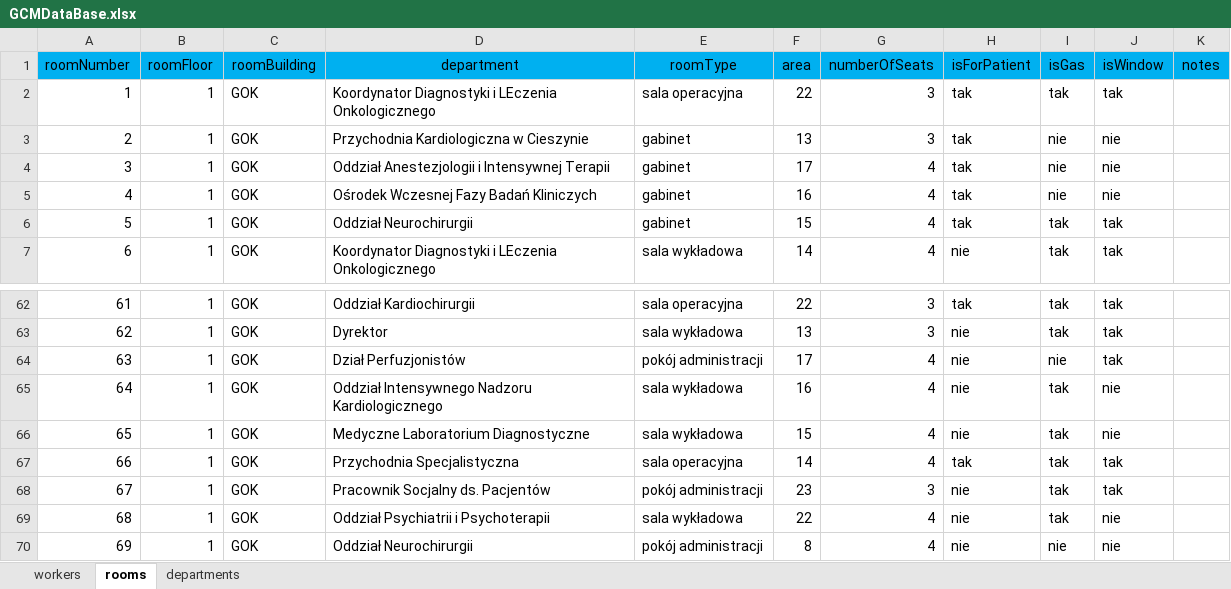
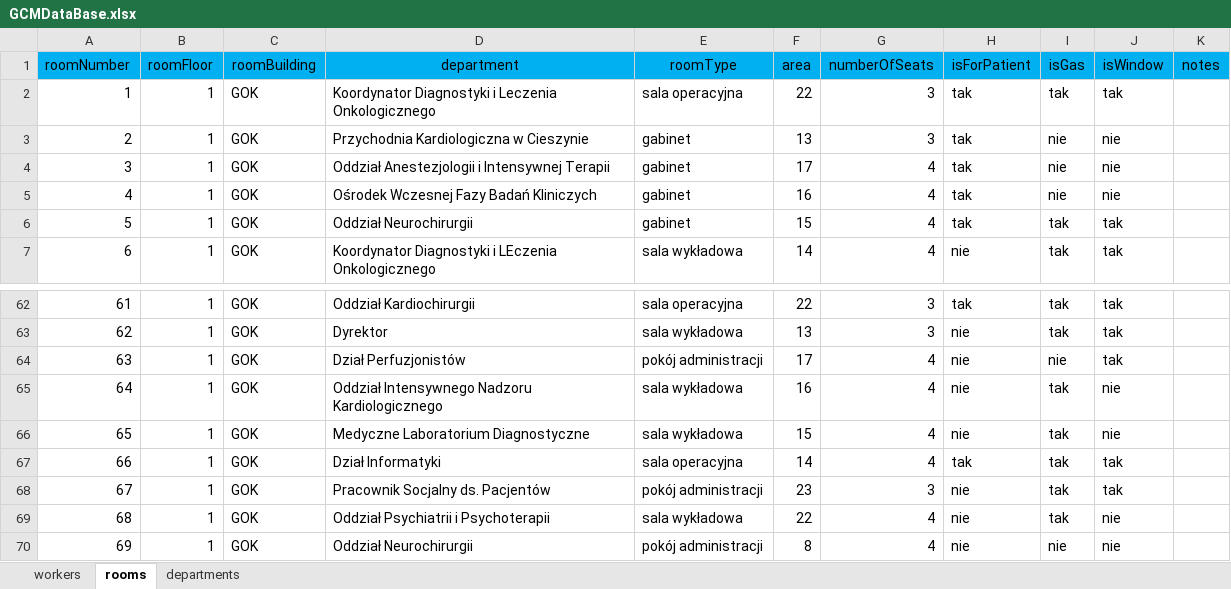
Before and after one commit to szymakowski/GCMHospitalRoomRecord, an Excel workbook: GCMDataBase.xlsx, sheet rooms, drawn as a sheet; only a part is shown, gaps mark what is left out; values as stored, in another font and other column widths than the file's, no borders; the diff names each change by its address in the sheet, - before the commit and + after, or states it on an @@ line.

```diff
--- a/GCMDataBase.xlsx (sheet rooms)
+++ b/GCMDataBase.xlsx (sheet rooms)
-D2 (department): …Diagnostyki i LEczenia Onkologicznego
+D2 (department): …Diagnostyki i Leczenia Onkologicznego
-D67 (department): Przychodnia Specjalistyczna
+D67 (department): Dział Informatyki
```
Also changed, not shown: sheet workers, 1 other file.
